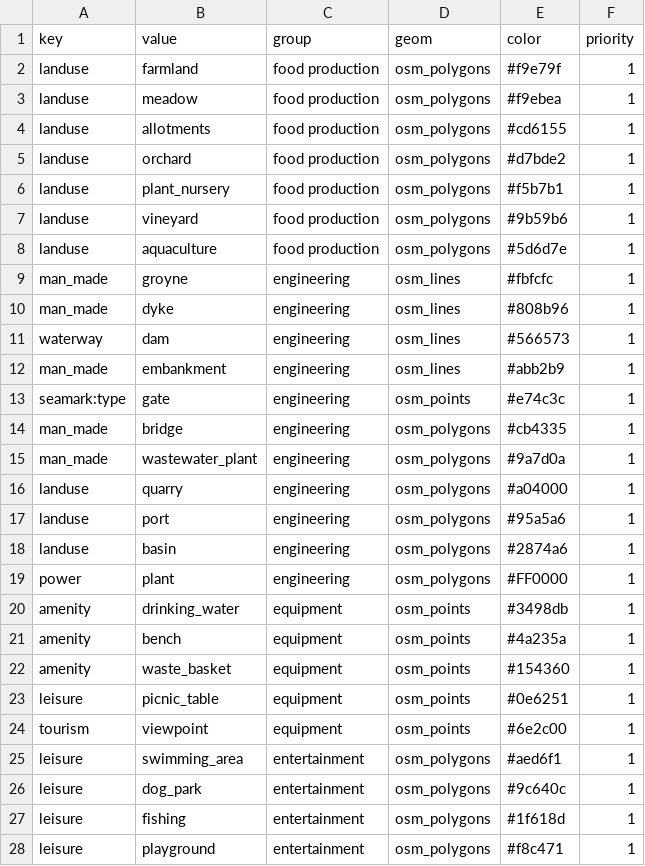
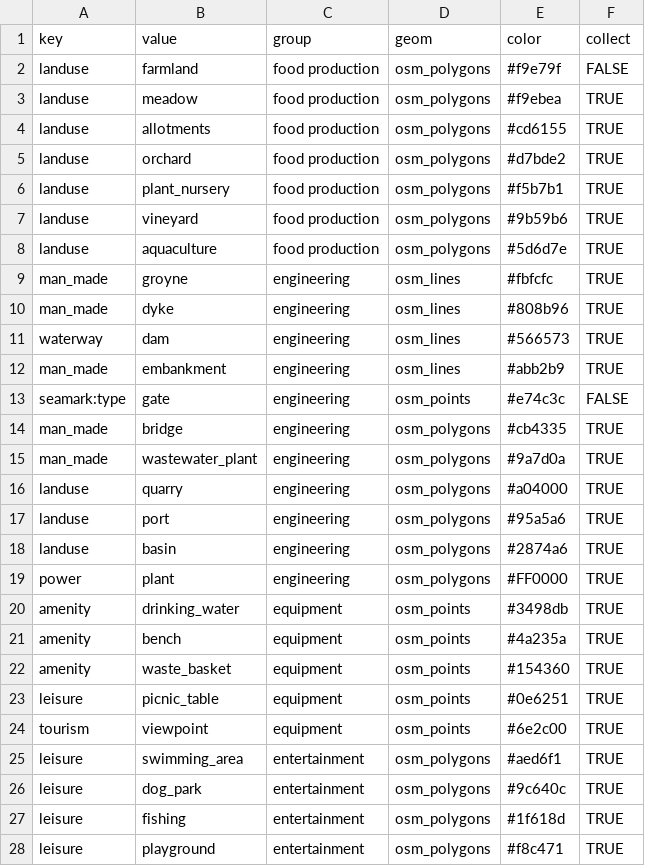
Before and after one commit to lvaudor/glosmurb, a CSV file: data-raw/tib_key_value.csv, drawn as a sheet; only a part is shown; the diff covers the shown part only.

Commit message:
add describe_osmdata_item and change tib_key_value

```diff
--- a/data-raw/tib_key_value.csv
+++ b/data-raw/tib_key_value.csv
@@ -1,28 +1,28 @@
-key,value,group,geom,color,priority
-landuse,farmland,food production,osm_polygons,#f9e79f,1
-landuse,meadow,food production,osm_polygons,#f9ebea,1
-landuse,allotments,food production,osm_polygons,#cd6155,1
-landuse,orchard,food production,osm_polygons,#d7bde2,1
-landuse,plant_nursery,food production,osm_polygons,#f5b7b1,1
-landuse,vineyard,food production,osm_polygons,#9b59b6,1
-landuse,aquaculture,food production,osm_polygons,#5d6d7e,1
-man_made,groyne,engineering,osm_lines,#fbfcfc,1
-man_made,dyke,engineering,osm_lines,#808b96,1
-waterway,dam,engineering,osm_lines,#566573,1
-man_made,embankment,engineering,osm_lines,#abb2b9,1
-seamark:type,gate,engineering,osm_points,#e74c3c,1
-man_made,bridge,engineering,osm_polygons,#cb4335,1
-man_made,wastewater_plant,engineering,osm_polygons,#9a7d0a,1
-landuse,quarry,engineering,osm_polygons,#a04000,1
-landuse,port,engineering,osm_polygons,#95a5a6,1
-landuse,basin,engineering,osm_polygons,#2874a6,1
-power,plant,engineering,osm_polygons,#FF0000,1
-amenity,drinking_water,equipment,osm_points,#3498db,1
-amenity,bench,equipment,osm_points,#4a235a,1
-amenity,waste_basket,equipment,osm_points,#154360,1
-leisure,picnic_table,equipment,osm_points,#0e6251,1
-tourism,viewpoint,equipment,osm_points,#6e2c00,1
-leisure,swimming_area,entertainment,osm_polygons,#aed6f1,1
-leisure,dog_park,entertainment,osm_polygons,#9c640c,1
-leisure,fishing,entertainment,osm_polygons,#1f618d,1
-leisure,playground,entertainment,osm_polygons,#f8c471,1
+key,value,group,geom,color,collect
+landuse,farmland,food production,osm_polygons,#f9e79f,FALSE
+landuse,meadow,food production,osm_polygons,#f9ebea,TRUE
+landuse,allotments,food production,osm_polygons,#cd6155,TRUE
+landuse,orchard,food production,osm_polygons,#d7bde2,TRUE
+landuse,plant_nursery,food production,osm_polygons,#f5b7b1,TRUE
+landuse,vineyard,food production,osm_polygons,#9b59b6,TRUE
+landuse,aquaculture,food production,osm_polygons,#5d6d7e,TRUE
+man_made,groyne,engineering,osm_lines,#fbfcfc,TRUE
+man_made,dyke,engineering,osm_lines,#808b96,TRUE
+waterway,dam,engineering,osm_lines,#566573,TRUE
+man_made,embankment,engineering,osm_lines,#abb2b9,TRUE
+seamark:type,gate,engineering,osm_points,#e74c3c,FALSE
+man_made,bridge,engineering,osm_polygons,#cb4335,TRUE
+man_made,wastewater_plant,engineering,osm_polygons,#9a7d0a,TRUE
+landuse,quarry,engineering,osm_polygons,#a04000,TRUE
+landuse,port,engineering,osm_polygons,#95a5a6,TRUE
+landuse,basin,engineering,osm_polygons,#2874a6,TRUE
+power,plant,engineering,osm_polygons,#FF0000,TRUE
+amenity,drinking_water,equipment,osm_points,#3498db,TRUE
+amenity,bench,equipment,osm_points,#4a235a,TRUE
+amenity,waste_basket,equipment,osm_points,#154360,TRUE
+leisure,picnic_table,equipment,osm_points,#0e6251,TRUE
+tourism,viewpoint,equipment,osm_points,#6e2c00,TRUE
+leisure,swimming_area,entertainment,osm_polygons,#aed6f1,TRUE
+leisure,dog_park,entertainment,osm_polygons,#9c640c,TRUE
+leisure,fishing,entertainment,osm_polygons,#1f618d,TRUE
+leisure,playground,entertainment,osm_polygons,#f8c471,TRUE
```
Also changed, not shown: 22 edited cells elsewhere in this file, 5 other files.
